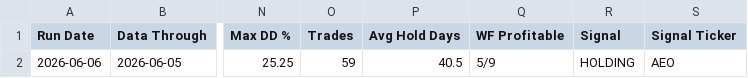
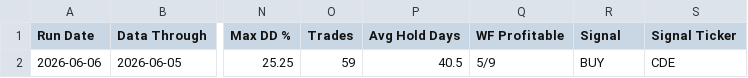
Before and after one commit to myleswittmandesigns/Enchanted-Crown-Fund, a CSV file: reports/cs_summary_2026-06-06.csv, drawn as a sheet; only a part is shown, gaps mark what is left out; the diff names each change by its address in the sheet, - before the commit and + after, or states it on an @@ line.

```diff
--- a/reports/cs_summary_2026-06-06.csv
+++ b/reports/cs_summary_2026-06-06.csv
-R2 (Signal): HOLDING
+R2 (Signal): BUY
-S2 (Signal Ticker): AEO
+S2 (Signal Ticker): CDE
```
Also changed, not shown: 1 other file.
